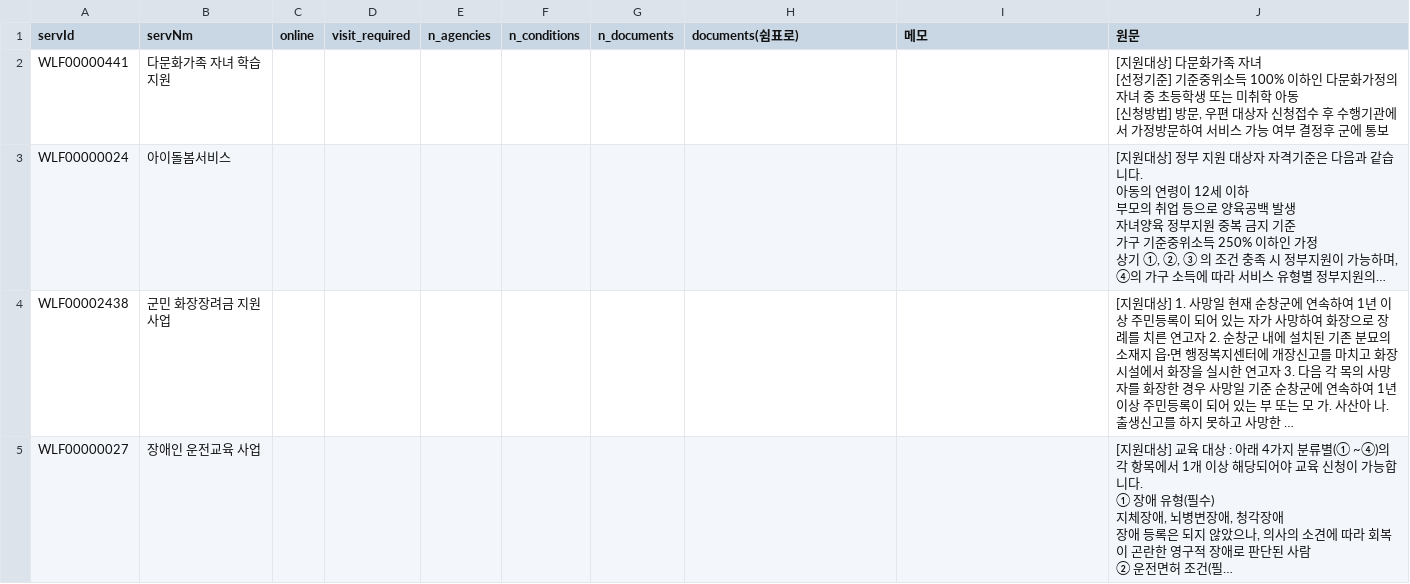
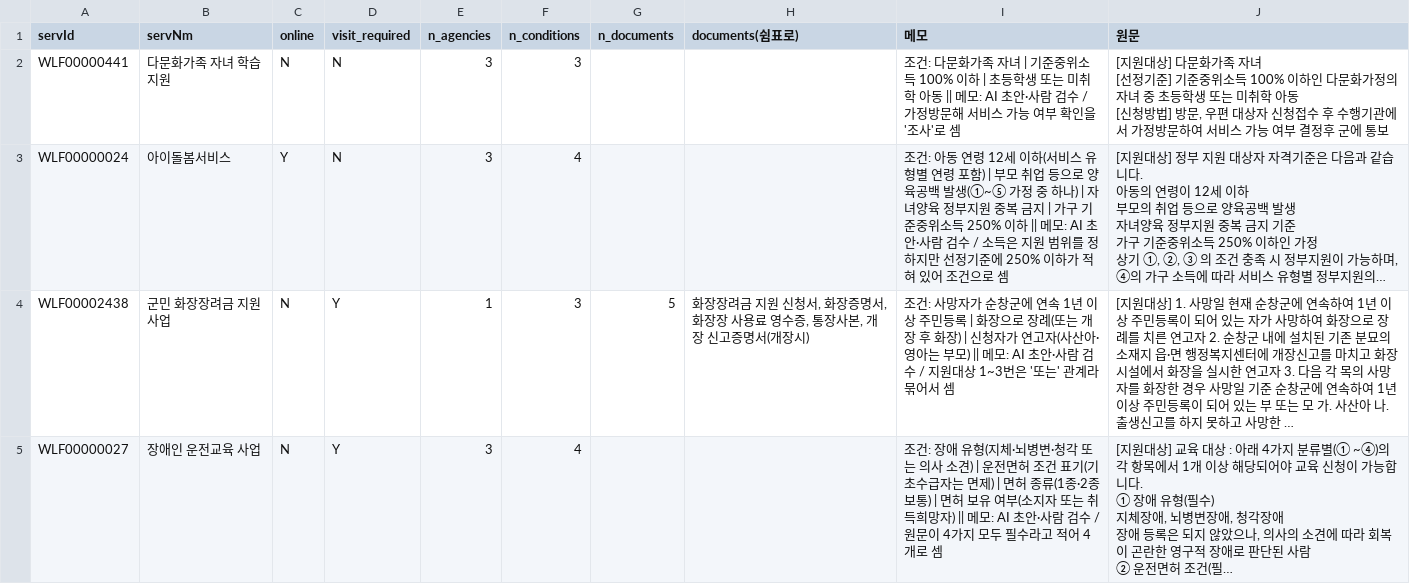
Before and after one commit to BOKJI-MUNTEOK/bokji-munteok, a CSV file: eval/gold_jaeyong.csv, drawn as a sheet; only a part is shown; long unchanged cells end in …; the diff covers the shown part only; the diff names each change by its address in the sheet, - before the commit and + after, or states it on an @@ line.

Commit message:
eval: 최재용 정답표 17건 (AI 초안 + 사람 검수) (#7)
* eval: 입력 화면에 AI 초안 검수 표시 추가

* eval: 최재용 정답표 17건 AI 초안 작성(검수 전)

* eval: 최재용 정답표 17건 검수 완료

```diff
--- a/eval/gold_jaeyong.csv
+++ b/eval/gold_jaeyong.csv
-C2 (online): (empty)
+C2 (online): N
-D2:D3 (visit_required): (empty)
+D2:D3 (visit_required): N
-E2:E3 (n_agencies): (empty)
+E2:E3 (n_agencies): 3
-F2 (n_conditions): (empty)
+F2 (n_conditions): 3
-I2 (메모): (empty)
+I2 (메모): 조건: 다문화가족 자녀 | 기준중위소득 100% 이하 | 초등학생 또는 미취학 아동 || 메모: AI 초안·사람 검수 / 가정방문해 서비스 가능 여부 확인을 '조사'로 셈
-C3 (online): (empty)
+C3 (online): Y
-F3 (n_conditions): (empty)
+F3 (n_conditions): 4
-I3 (메모): (empty)
+I3 (메모): 조건: 아동 연령 12세 이하(서비스 유형별 연령 포함) | 부모 취업 등으로 양육공백 발생(①~⑤ 가정 중 하나) | 자녀양육 정부지원 중복 금지 | 가구 기준중위소득 250% 이하 || 메모: AI 초안·사람 검수 / 소득은 지원 범위를 정하지만 선정기준에 250% 이하가 적혀 있어 조건으로 셈
-C4:C5 (online): (empty)
+C4:C5 (online): N
-D4:D5 (visit_required): (empty)
+D4:D5 (visit_required): Y
-E4 (n_agencies): (empty)
+E4 (n_agencies): 1
-F4 (n_conditions): (empty)
+F4 (n_conditions): 3
-G4 (n_documents): (empty)
+G4 (n_documents): 5
-H4 (documents(쉼표로)): (empty)
+H4 (documents(쉼표로)): 화장장려금 지원 신청서, 화장증명서, 화장장 사용료 영수증, 통장사본, 개장 신고증명서(개장시)
-I4 (메모): (empty)
+I4 (메모): 조건: 사망자가 순창군에 연속 1년 이상 주민등록 | 화장으로 장례(또는 개장 후 화장) | 신청자가 연고자(사산아·영아는 부모) || 메모: AI 초안·사람 검수 / 지원대상 1~3번은 '또는' 관계라 묶어서 셈
-E5 (n_agencies): (empty)
+E5 (n_agencies): 3
-F5 (n_conditions): (empty)
+F5 (n_conditions): 4
-I5 (메모): (empty)
+I5 (메모): 조건: 장애 유형(지체·뇌병변·청각 또는 의사 소견) | 운전면허 조건 표기(기초수급자는 면제) | 면허 종류(1종·2종 보통) | 면허 보유 여부(소지자 또는 취득희망자) || 메모: AI 초안·사람 검수 / 원문이 4가지 모두 필수라고 적어 4개로 셈
```
Also changed, not shown: 67 edited cells elsewhere in this file, 2 other files.
